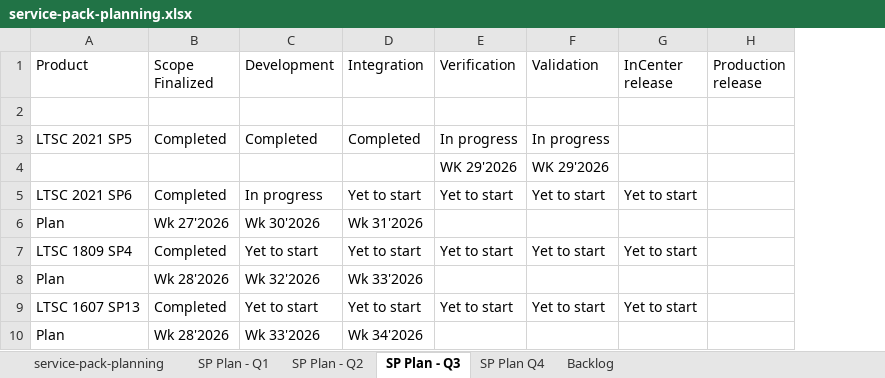
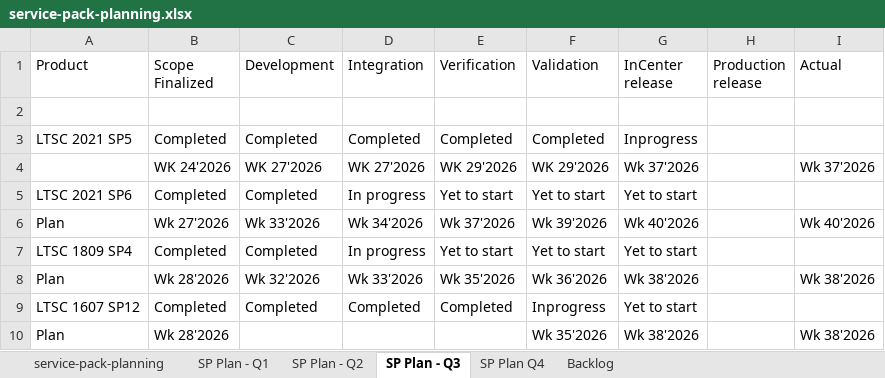
Before and after one commit to ambadin/service-pack-release-dashboard, an Excel workbook: service-pack-planning.xlsx, sheet SP Plan - Q3, drawn as a sheet; values as stored, in another font and other column widths than the file's, no borders; removed rows and columns are numbered as before the commit, all else as after; the diff names each change by its address in the sheet, - before the commit and + after, or states it on an @@ line.

```diff
--- a/service-pack-planning.xlsx (sheet SP Plan - Q3)
+++ b/service-pack-planning.xlsx (sheet SP Plan - Q3)
+column I (Actual), rows 6-8: Wk 40'2026 |  | Wk 38'2026; row 10: Wk 38'2026
-E3 (Verification): In progress
+E3 (Verification): Completed
-F3 (Validation): In progress
+F3 (Validation): Completed
-G3 (InCenter release): (empty)
+G3 (InCenter release): Inprogress
-row 4:  |  |  |  | WK 29'2026 | WK 29'2026
+row 4:  | WK 24'2026 | WK 27'2026 | WK 27'2026 | WK 29'2026 | WK 29'2026 | Wk 37'2026 |  | Wk 37'2026
-C5 (Development): In progress
+C5 (Development): Completed
-D5 (Integration): Yet to start
+D5 (Integration): In progress
-C6 (Development): Wk 30'2026
+C6 (Development): Wk 33'2026
-D6 (Integration): Wk 31'2026
+D6 (Integration): Wk 34'2026
-E6 (Verification): (empty)
+E6 (Verification): Wk 37'2026
-F6 (Validation): (empty)
+F6 (Validation): Wk 39'2026
-G6 (InCenter release): (empty)
+G6 (InCenter release): Wk 40'2026
-C7 (Development): Yet to start
+C7 (Development): Completed
-D7 (Integration): Yet to start
+D7 (Integration): In progress
-E8 (Verification): (empty)
+E8 (Verification): Wk 35'2026
-F8 (Validation): (empty)
+F8 (Validation): Wk 36'2026
-G8 (InCenter release): (empty)
+G8 (InCenter release): Wk 38'2026
-row 9: LTSC 1607 SP13 | Completed | Yet to start | Yet to start | Yet to start | Yet to start | Yet to start
+row 9: LTSC 1607 SP12 | Completed | Completed | Completed | Completed | Inprogress | Yet to start
-C10 (Development): Wk 33'2026
+C10 (Development): (empty)
-D10 (Integration): Wk 34'2026
+D10 (Integration): (empty)
-F10 (Validation): (empty)
+F10 (Validation): Wk 35'2026
-G10 (InCenter release): (empty)
+G10 (InCenter release): Wk 38'2026
```
Also changed, not shown: sheet SP Plan Q4, 17 other files.
